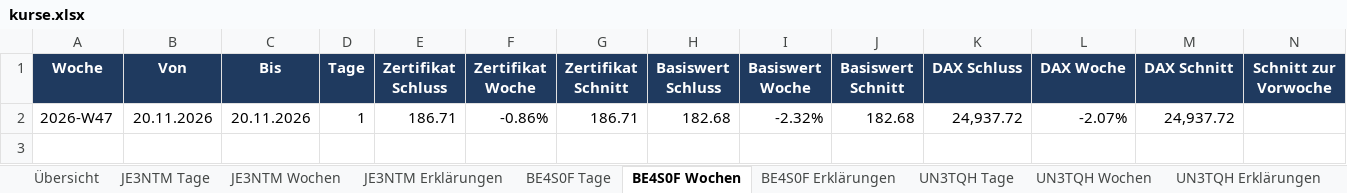
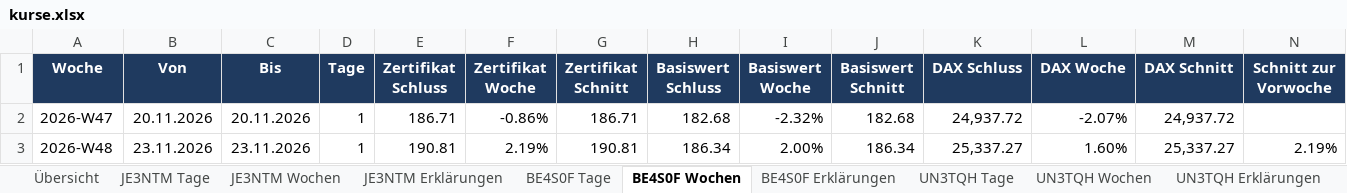
Before and after one commit to babraler/zertifikats-tracker-, an Excel workbook: ausgabe/kurse.xlsx, sheet BE4S0F Wochen, drawn as a sheet; only a part is shown; values as stored, in another font and other column widths than the file's, no borders; charts and pictures not drawn; rows hold the shown columns only; the diff names each change by its address in the sheet, - before the commit and + after, or states it on an @@ line.

```diff
--- a/ausgabe/kurse.xlsx (sheet BE4S0F Wochen)
+++ b/ausgabe/kurse.xlsx (sheet BE4S0F Wochen)
+row 3: 2026-W48 | 23.11.2026 | 23.11.2026 | 1 | 190.81 | 2.19% | 190.81 | 186.34 | 2.00% | 186.34 | 25,337.27 | 1.60% | 25,337.27 | 2.19%
```
Also changed, not shown: sheet Übersicht, sheet VY2618 Wochen, sheet UN3TQH Wochen, sheet JE3NTM Wochen, sheet BE4S0F Tage, sheet VY2618 Tage, 6 more sheets, charts or pictures, 29 other files.
